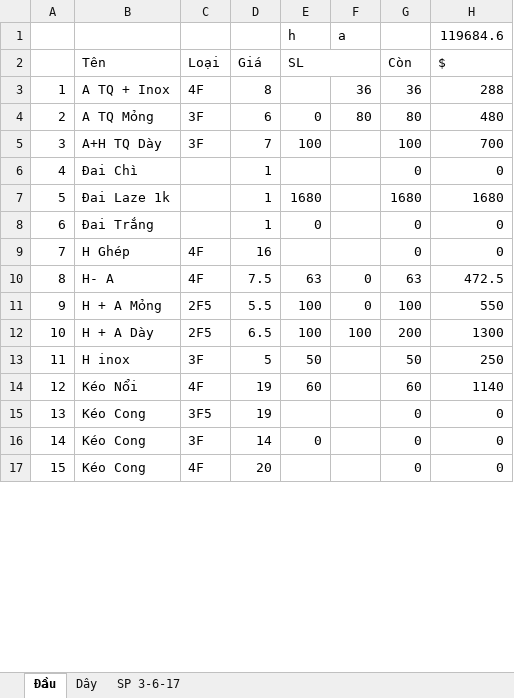
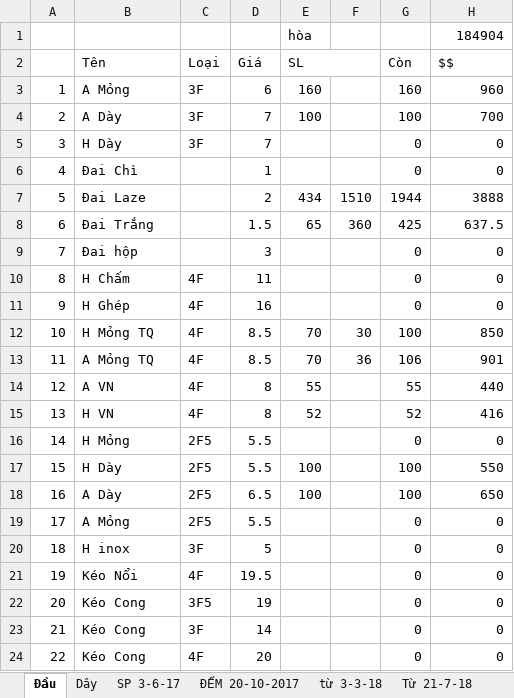
Before and after one commit to vipnat/QL_BanDayNit, an Excel workbook: KiemHangExcel/KiemHang_Tu_01-01-2017.xlsx, sheet Đầu, drawn as a sheet; only a part is shown; values as stored, in another font and other column widths than the file's, no cell formats; removed rows and columns are numbered as before the commit, all else as after; the diff covers the shown part only; the diff names each change by its address in the sheet, - before the commit and + after, or states it on an @@ line.

```diff
--- a/KiemHangExcel/KiemHang_Tu_01-01-2017.xlsx (sheet Đầu)
+++ b/KiemHangExcel/KiemHang_Tu_01-01-2017.xlsx (sheet Đầu)
+sheet tab: ĐẾM 20-10-2017
+sheet tab: từ 3-3-18
+sheet tab: Từ 21-7-18
-row 1:  |  |  |  | h | a |  | 119684.6
+row 1:  |  |  |  | hòa |  |  | 184904
-H2: $
+H2: $$
-row 3: 1 | A TQ + Inox | 4F | 8 |  | 36 | 36 | 288
-row 4: 2 | A TQ Mỏng | 3F | 6 | 0 | 80 | 80 | 480
+row 3: 1 | A Mỏng | 3F | 6 | 160 |  | 160 | 960
@@ column A renumbered between rows 4 and 159 @@
-B4 (Tên): A+H TQ Dày
+B4 (Tên): A Dày
+row 5: 3 | H Dày | 3F | 7 |  |  | 0 | 0
-row 7: 5 | Đai Laze 1k |  | 1 | 1680 |  | 1680 | 1680
-row 8: 6 | Đai Trắng |  | 1 | 0 |  | 0 | 0
+row 7: 5 | Đai Laze |  | 2 | 434 | 1510 | 1944 | 3888
+row 8: 6 | Đai Trắng |  | 1.5 | 65 | 360 | 425 | 637.5
+row 9: 7 | Đai hộp |  | 3 |  |  | 0 | 0
+row 10: 8 | H Chấm | 4F | 11 |  |  | 0 | 0
-row 10: 8 | H- A | 4F | 7.5 | 63 | 0 | 63 | 472.5
+row 12: 10 | H Mỏng TQ | 4F | 8.5 | 70 | 30 | 100 | 850
+row 13: 11 | A Mỏng TQ | 4F | 8.5 | 70 | 36 | 106 | 901
+row 14: 12 | A VN | 4F | 8 | 55 |  | 55 | 440
+row 15: 13 | H VN | 4F | 8 | 52 |  | 52 | 416
+row 16: 14 | H Mỏng | 2F5 | 5.5 |  |  | 0 | 0
-B17 (Tên): H + A Mỏng
+B17 (Tên): H Dày
-F17: 0
+F17: (empty)
-row 12: 10 | H + A Dày | 2F5 | 6.5 | 100 | 100 | 200 | 1300
+row 18: 16 | A Dày | 2F5 | 6.5 | 100 |  | 100 | 650
+row 19: 17 | A Mỏng | 2F5 | 5.5 |  |  | 0 | 0
-E20 (SL): 50
+E20 (SL): (empty)
-G20 (Còn): 50
+G20 (Còn): 0
-H20 ($$): 250
+H20 ($$): 0
-D21 (Giá): 19
+D21 (Giá): 19.5
-E21 (SL): 60
+E21 (SL): (empty)
-G21 (Còn): 60
+G21 (Còn): 0
-H21 ($$): 1140
+H21 ($$): 0
-E23 (SL): 0
+E23 (SL): (empty)
```
Also changed, not shown: 80 added rows, 45 removed rows and 178 edited cells elsewhere in this sheet, sheet Dây, sheet SP 3-6-17, cell formats, formulas that keep their value.
